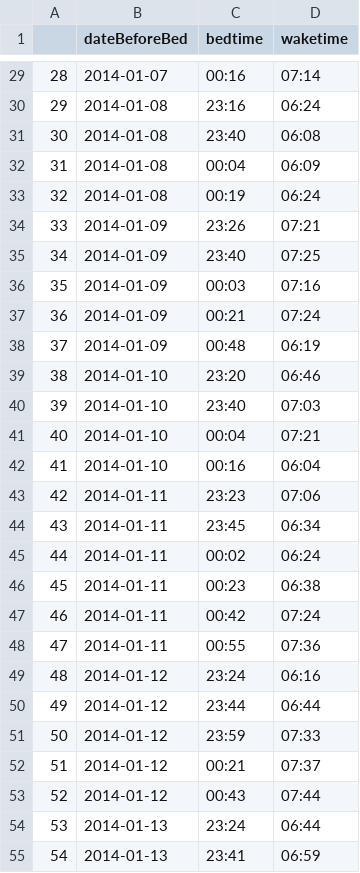
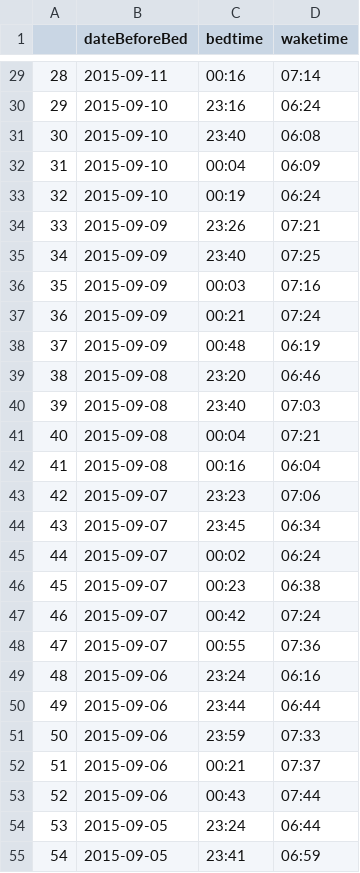
Before and after one commit to tayebzaidi/LockBox, a CSV file: ServerDB/sleepeasy.csv, drawn as a sheet; only a part is shown, gaps mark what is left out; the diff covers the shown part only.

```diff
--- a/ServerDB/sleepeasy.csv
+++ b/ServerDB/sleepeasy.csv
@@ -29,27 +29,27 @@
-"28","2014-01-07","00:16","07:14"
-"29","2014-01-08","23:16","06:24"
-"30","2014-01-08","23:40","06:08"
-"31","2014-01-08","00:04","06:09"
-"32","2014-01-08","00:19","06:24"
-"33","2014-01-09","23:26","07:21"
-"34","2014-01-09","23:40","07:25"
-"35","2014-01-09","00:03","07:16"
-"36","2014-01-09","00:21","07:24"
-"37","2014-01-09","00:48","06:19"
-"38","2014-01-10","23:20","06:46"
-"39","2014-01-10","23:40","07:03"
-"40","2014-01-10","00:04","07:21"
-"41","2014-01-10","00:16","06:04"
-"42","2014-01-11","23:23","07:06"
-"43","2014-01-11","23:45","06:34"
-"44","2014-01-11","00:02","06:24"
-"45","2014-01-11","00:23","06:38"
-"46","2014-01-11","00:42","07:24"
-"47","2014-01-11","00:55","07:36"
-"48","2014-01-12","23:24","06:16"
-"49","2014-01-12","23:44","06:44"
-"50","2014-01-12","23:59","07:33"
-"51","2014-01-12","00:21","07:37"
-"52","2014-01-12","00:43","07:44"
-"53","2014-01-13","23:24","06:44"
-"54","2014-01-13","23:41","06:59"
+"28","2015-09-11","00:16","07:14"
+"29","2015-09-10","23:16","06:24"
+"30","2015-09-10","23:40","06:08"
+"31","2015-09-10","00:04","06:09"
+"32","2015-09-10","00:19","06:24"
+"33","2015-09-09","23:26","07:21"
+"34","2015-09-09","23:40","07:25"
+"35","2015-09-09","00:03","07:16"
+"36","2015-09-09","00:21","07:24"
+"37","2015-09-09","00:48","06:19"
+"38","2015-09-08","23:20","06:46"
+"39","2015-09-08","23:40","07:03"
+"40","2015-09-08","00:04","07:21"
+"41","2015-09-08","00:16","06:04"
+"42","2015-09-07","23:23","07:06"
+"43","2015-09-07","23:45","06:34"
+"44","2015-09-07","00:02","06:24"
+"45","2015-09-07","00:23","06:38"
+"46","2015-09-07","00:42","07:24"
+"47","2015-09-07","00:55","07:36"
+"48","2015-09-06","23:24","06:16"
+"49","2015-09-06","23:44","06:44"
+"50","2015-09-06","23:59","07:33"
+"51","2015-09-06","00:21","07:37"
+"52","2015-09-06","00:43","07:44"
+"53","2015-09-05","23:24","06:44"
+"54","2015-09-05","23:41","06:59"
```
Also changed, not shown: 110 edited cells elsewhere in this file.
